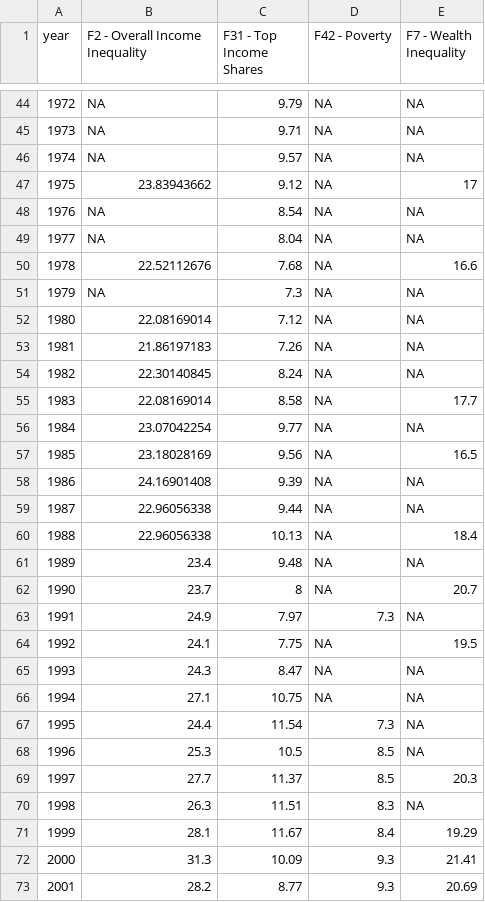
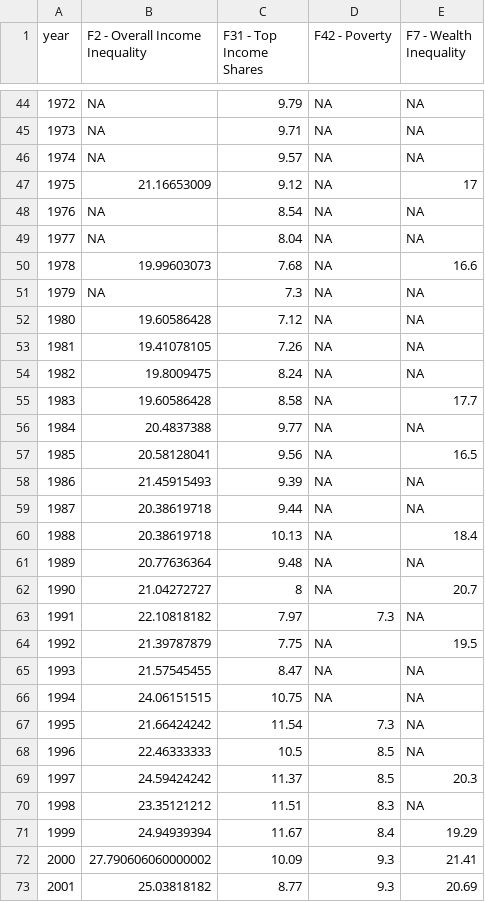
Before and after one commit to paarriagadap/paarriagadap.github.io, a CSV file: chartbook/Sweden/bottom_chart.csv, drawn as a sheet; only a part is shown, gaps mark what is left out; the diff covers the shown part only.

```diff
--- a/chartbook/Sweden/bottom_chart.csv
+++ b/chartbook/Sweden/bottom_chart.csv
@@ -46,28 +46,28 @@ year,F2 - Overall Income Inequality,F31 - Top Income Shares,F42 - Poverty,F7 - W
 1974,NA,9.57,NA,NA
-1975,23.83943662,9.12,NA,17
+1975,21.16653009,9.12,NA,17
 1976,NA,8.54,NA,NA
 1977,NA,8.04,NA,NA
-1978,22.52112676,7.68,NA,16.6
+1978,19.99603073,7.68,NA,16.6
 1979,NA,7.3,NA,NA
-1980,22.08169014,7.12,NA,NA
-1981,21.86197183,7.26,NA,NA
-1982,22.30140845,8.24,NA,NA
-1983,22.08169014,8.58,NA,17.7
-1984,23.07042254,9.77,NA,NA
-1985,23.18028169,9.56,NA,16.5
-1986,24.16901408,9.39,NA,NA
-1987,22.96056338,9.44,NA,NA
-1988,22.96056338,10.13,NA,18.4
-1989,23.4,9.48,NA,NA
-1990,23.7,8,NA,20.7
-1991,24.9,7.97,7.3,NA
-1992,24.1,7.75,NA,19.5
-1993,24.3,8.47,NA,NA
-1994,27.1,10.75,NA,NA
-1995,24.4,11.54,7.3,NA
-1996,25.3,10.5,8.5,NA
-1997,27.7,11.37,8.5,20.3
-1998,26.3,11.51,8.3,NA
-1999,28.1,11.67,8.4,19.29
-2000,31.3,10.09,9.3,21.41
-2001,28.2,8.77,9.3,20.69
+1980,19.60586428,7.12,NA,NA
+1981,19.41078105,7.26,NA,NA
+1982,19.8009475,8.24,NA,NA
+1983,19.60586428,8.58,NA,17.7
+1984,20.4837388,9.77,NA,NA
+1985,20.58128041,9.56,NA,16.5
+1986,21.45915493,9.39,NA,NA
+1987,20.38619718,9.44,NA,NA
+1988,20.38619718,10.13,NA,18.4
+1989,20.77636364,9.48,NA,NA
+1990,21.04272727,8,NA,20.7
+1991,22.10818182,7.97,7.3,NA
+1992,21.39787879,7.75,NA,19.5
+1993,21.57545455,8.47,NA,NA
+1994,24.06151515,10.75,NA,NA
+1995,21.66424242,11.54,7.3,NA
+1996,22.46333333,10.5,8.5,NA
+1997,24.59424242,11.37,8.5,20.3
+1998,23.35121212,11.51,8.3,NA
+1999,24.94939394,11.67,8.4,19.29
+2000,27.790606060000002,10.09,9.3,21.41
+2001,25.03818182,8.77,9.3,20.69
```
Also changed, not shown: 18 edited cells elsewhere in this file, chartbook/Netherlands/bottom_chart.csv, chartbook/South Africa/bottom_chart.csv, 30 other files.
